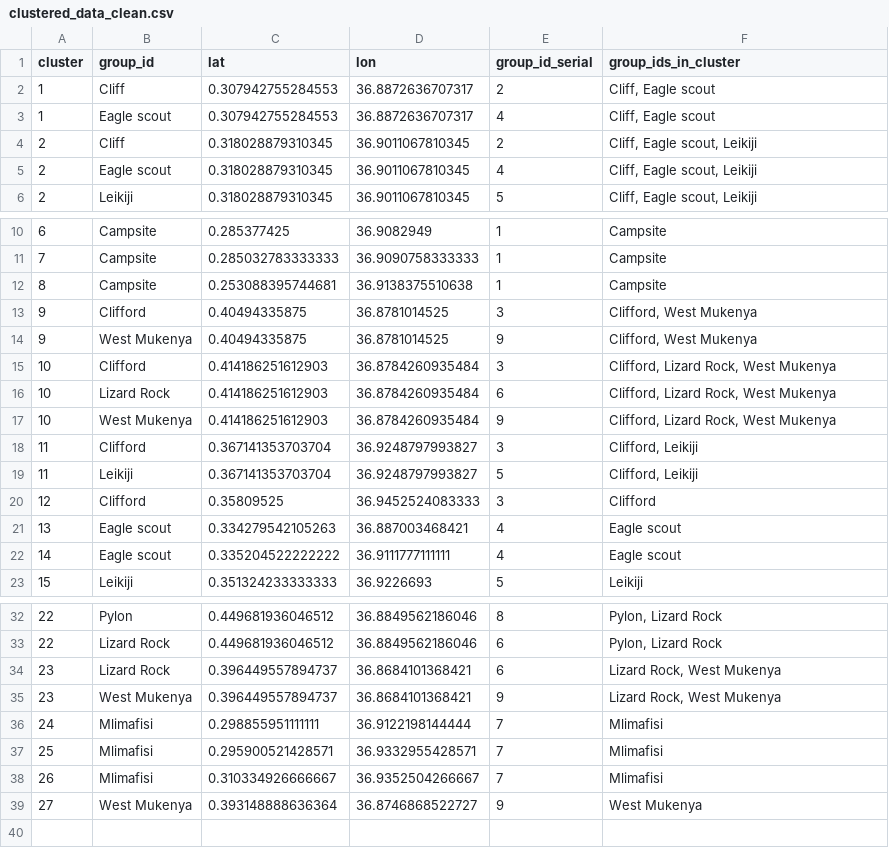
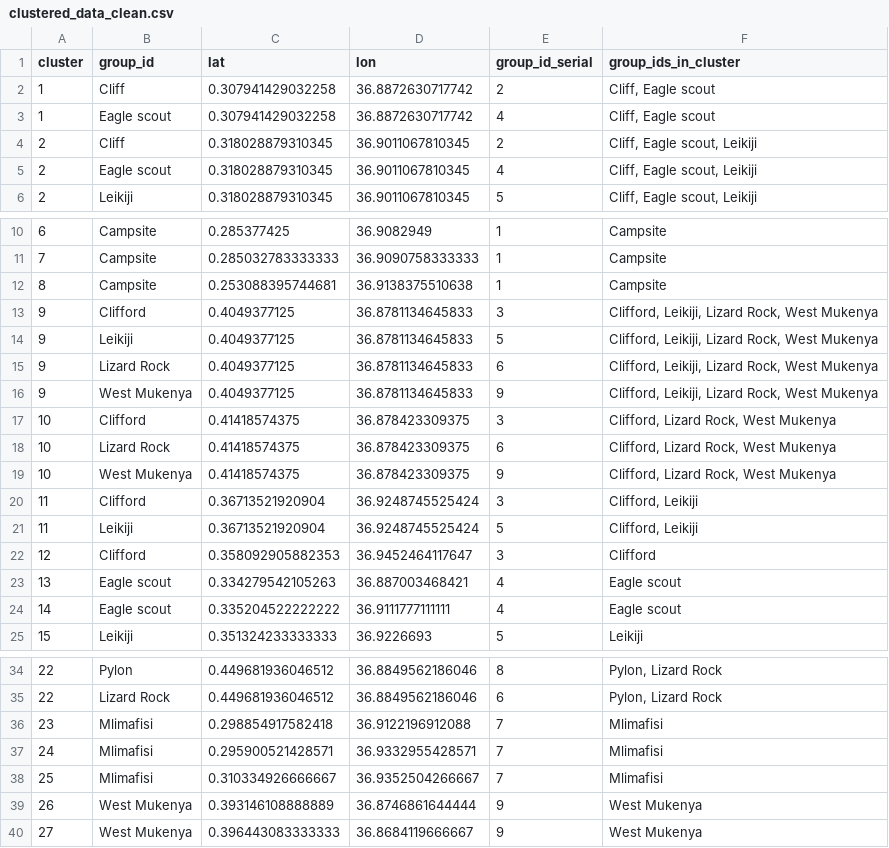
Before and after one commit to roiharel/baboon_location, a CSV file: clustered_data_clean.csv, drawn as a sheet; only a part is shown, gaps mark what is left out.

Commit message:
20250121_data_push

```diff
--- a/clustered_data_clean.csv
+++ b/clustered_data_clean.csv
@@ -1,4 +1,4 @@
 "cluster","group_id","lat","lon","group_id_serial","group_ids_in_cluster"
-1,"Cliff",0.307942755284553,36.8872636707317,2,"Cliff, Eagle scout"
-1,"Eagle scout",0.307942755284553,36.8872636707317,4,"Cliff, Eagle scout"
+1,"Cliff",0.307941429032258,36.8872630717742,2,"Cliff, Eagle scout"
+1,"Eagle scout",0.307941429032258,36.8872630717742,4,"Cliff, Eagle scout"
 2,"Cliff",0.318028879310345,36.9011067810345,2,"Cliff, Eagle scout, Leikiji"
@@ -12,10 +12,12 @@
 8,"Campsite",0.253088395744681,36.9138375510638,1,"Campsite"
-9,"Clifford",0.40494335875,36.8781014525,3,"Clifford, West Mukenya"
-9,"West Mukenya",0.40494335875,36.8781014525,9,"Clifford, West Mukenya"
-10,"Clifford",0.414186251612903,36.8784260935484,3,"Clifford, Lizard Rock, West Mukenya"
-10,"Lizard Rock",0.414186251612903,36.8784260935484,6,"Clifford, Lizard Rock, West Mukenya"
-10,"West Mukenya",0.414186251612903,36.8784260935484,9,"Clifford, Lizard Rock, West Mukenya"
-11,"Clifford",0.367141353703704,36.9248797993827,3,"Clifford, Leikiji"
-11,"Leikiji",0.367141353703704,36.9248797993827,5,"Clifford, Leikiji"
-12,"Clifford",0.35809525,36.9452524083333,3,"Clifford"
+9,"Clifford",0.4049377125,36.8781134645833,3,"Clifford, Leikiji, Lizard Rock, West Mukenya"
+9,"Leikiji",0.4049377125,36.8781134645833,5,"Clifford, Leikiji, Lizard Rock, West Mukenya"
+9,"Lizard Rock",0.4049377125,36.8781134645833,6,"Clifford, Leikiji, Lizard Rock, West Mukenya"
+9,"West Mukenya",0.4049377125,36.8781134645833,9,"Clifford, Leikiji, Lizard Rock, West Mukenya"
+10,"Clifford",0.41418574375,36.878423309375,3,"Clifford, Lizard Rock, West Mukenya"
+10,"Lizard Rock",0.41418574375,36.878423309375,6,"Clifford, Lizard Rock, West Mukenya"
+10,"West Mukenya",0.41418574375,36.878423309375,9,"Clifford, Lizard Rock, West Mukenya"
+11,"Clifford",0.36713521920904,36.9248745525424,3,"Clifford, Leikiji"
+11,"Leikiji",0.36713521920904,36.9248745525424,5,"Clifford, Leikiji"
+12,"Clifford",0.358092905882353,36.9452464117647,3,"Clifford"
 13,"Eagle scout",0.334279542105263,36.887003468421,4,"Eagle scout"
@@ -33,7 +35,6 @@
 22,"Lizard Rock",0.449681936046512,36.8849562186046,6,"Pylon, Lizard Rock"
-23,"Lizard Rock",0.396449557894737,36.8684101368421,6,"Lizard Rock, West Mukenya"
-23,"West Mukenya",0.396449557894737,36.8684101368421,9,"Lizard Rock, West Mukenya"
-24,"Mlimafisi",0.298855951111111,36.9122198144444,7,"Mlimafisi"
-25,"Mlimafisi",0.295900521428571,36.9332955428571,7,"Mlimafisi"
-26,"Mlimafisi",0.310334926666667,36.9352504266667,7,"Mlimafisi"
-27,"West Mukenya",0.393148888636364,36.8746868522727,9,"West Mukenya"
+23,"Mlimafisi",0.298854917582418,36.9122196912088,7,"Mlimafisi"
+24,"Mlimafisi",0.295900521428571,36.9332955428571,7,"Mlimafisi"
+25,"Mlimafisi",0.310334926666667,36.9352504266667,7,"Mlimafisi"
+26,"West Mukenya",0.393146108888889,36.8746861644444,9,"West Mukenya"
+27,"West Mukenya",0.396443083333333,36.8684119666667,9,"West Mukenya"
```
Also changed, not shown: 8 other files.
